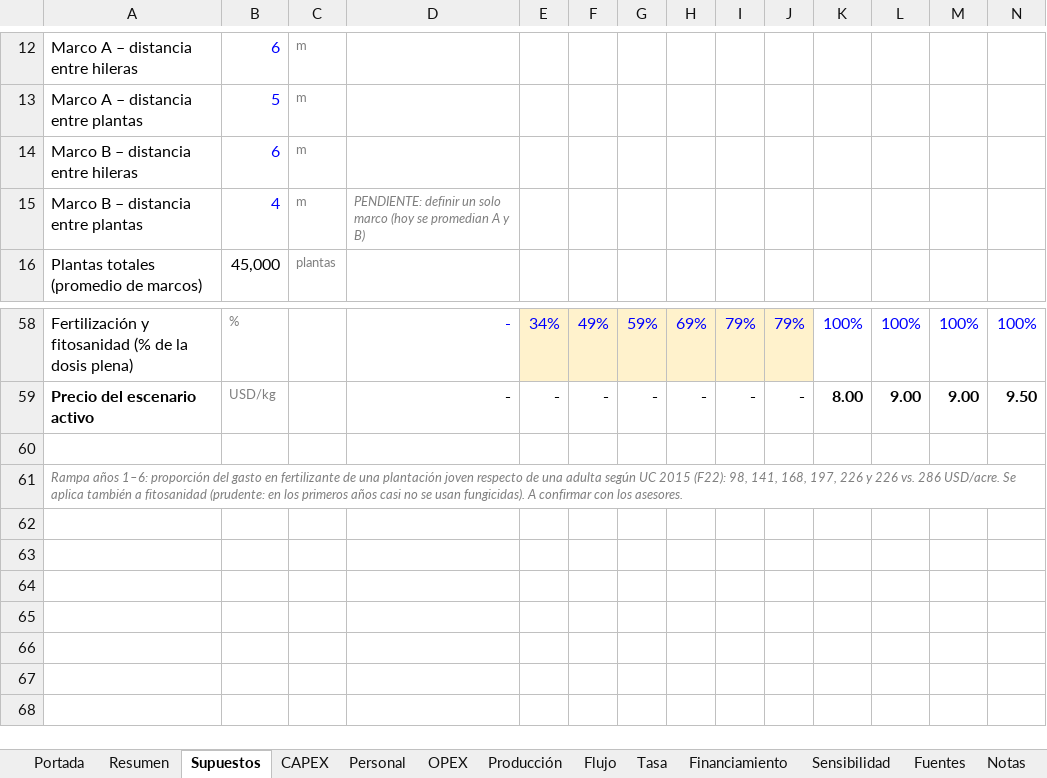
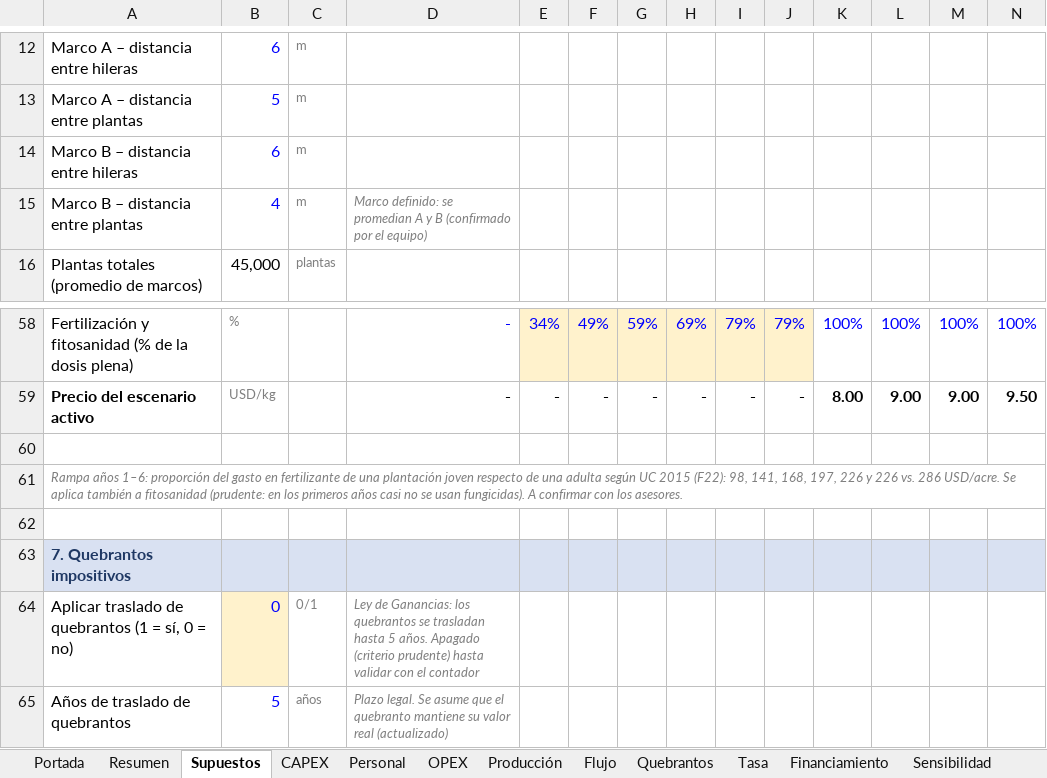
Before and after one commit to Emilialandgrebe/tesis-maestria, an Excel workbook: data/referencia/Modelo financiero - Pistacho Mendoza v2.xlsx, sheet Supuestos, drawn as a sheet; only a part is shown, gaps mark what is left out; values as stored, in another font and other column widths than the file's, no borders; rows hold the shown columns only; the diff names each change by its address in the sheet, - before the commit and + after, or states it on an @@ line.

```diff
--- a/data/referencia/Modelo financiero - Pistacho Mendoza v2.xlsx (sheet Supuestos)
+++ b/data/referencia/Modelo financiero - Pistacho Mendoza v2.xlsx (sheet Supuestos)
+sheet tab: Quebrantos
-D15: PENDIENTE: definir un solo marco (hoy se promedian A y B)
+D15: Marco definido: se promedian A y B (confirmado por el equipo)
+row 62: (empty)
+row 63: 7. Quebrantos impositivos
+row 64: Aplicar traslado de quebrantos (1 = sí, 0 = no) | 0 | 0/1 | Ley de Ganancias: los quebrantos se trasladan hasta 5 años. Apagado (criterio prudente) hasta validar con el contador
+row 65: Años de traslado de quebrantos | 5 | años | Plazo legal. Se asume que el quebranto mantiene su valor real (actualizado)
```
Also changed, not shown: sheet Flujo, sheet Notas, sheet Portada, sheet Sensibilidad, formulas that keep their value, charts or pictures, 7 other files.
